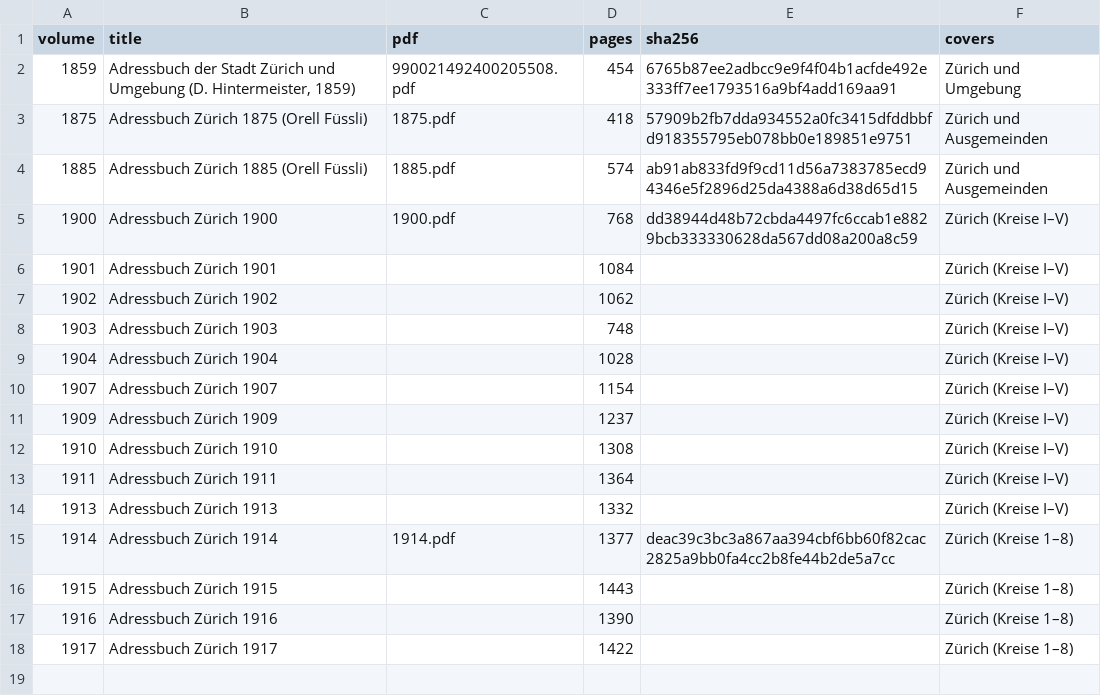
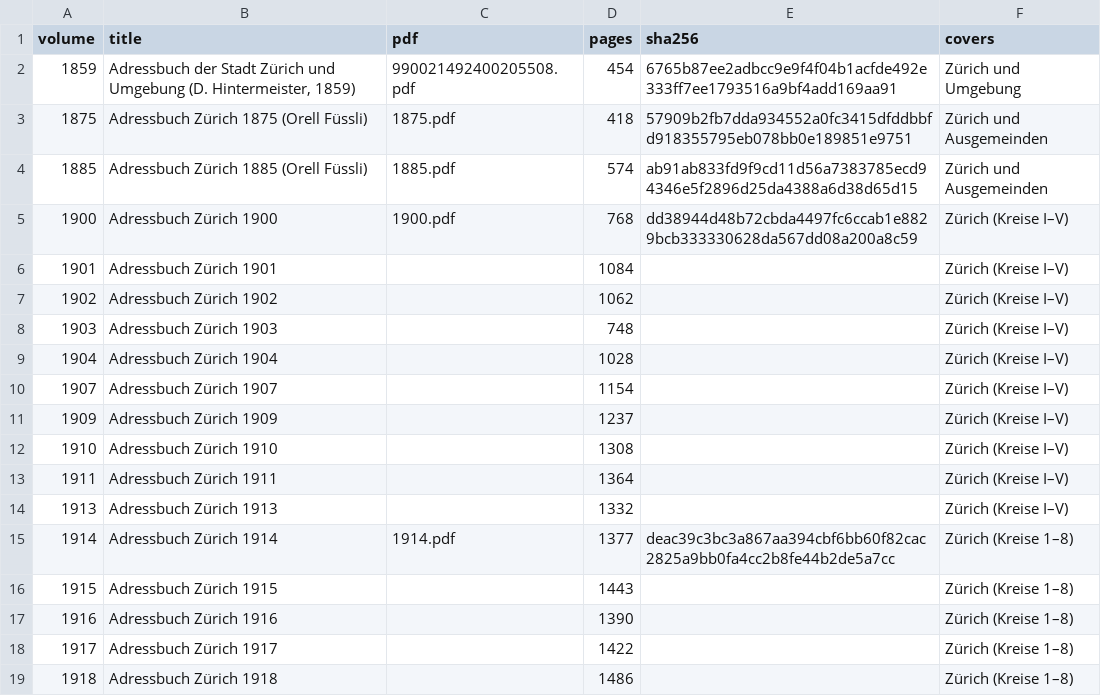
Before and after one commit to thodel/adressbuecher-zuerich, a CSV file: data/csv/00_volumes.csv, drawn as a sheet.

```diff
--- a/data/csv/00_volumes.csv
+++ b/data/csv/00_volumes.csv
@@ -18 +18,2 @@ volume,title,pdf,pages,sha256,covers
 1917,Adressbuch Zürich 1917,,1422,,Zürich (Kreise 1–8)
+1918,Adressbuch Zürich 1918,,1486,,Zürich (Kreise 1–8)
```
Also changed, not shown: data/csv/01_iiif_volumes.csv, data/csv/03_sections.csv, 41 other files.
